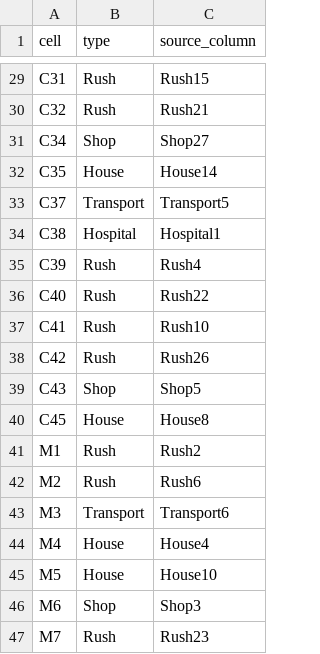
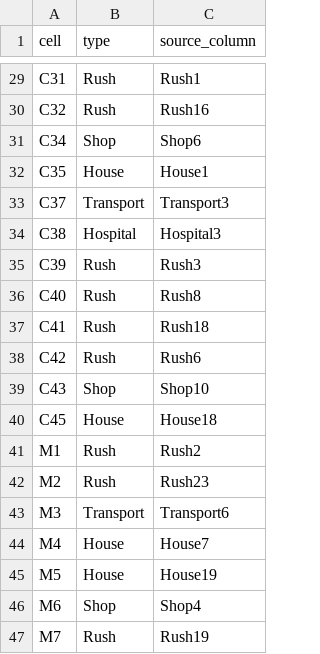
Before and after one commit to jraja13/RL-for-cell-switch-off, a CSV file: Datasets/Base/cell_assignment_log.csv, drawn as a sheet; only a part is shown, gaps mark what is left out; the diff covers the shown part only; the diff names each change by its address in the sheet, - before the commit and + after, or states it on an @@ line.

```diff
--- a/Datasets/Base/cell_assignment_log.csv
+++ b/Datasets/Base/cell_assignment_log.csv
-C29 (source_column): Rush15
+C29 (source_column): Rush1
-C30 (source_column): Rush21
+C30 (source_column): Rush16
-C31 (source_column): Shop27
+C31 (source_column): Shop6
-C32 (source_column): House14
+C32 (source_column): House1
-C33 (source_column): Transport5
+C33 (source_column): Transport3
-C34 (source_column): Hospital1
+C34 (source_column): Hospital3
-C35 (source_column): Rush4
+C35 (source_column): Rush3
-C36 (source_column): Rush22
+C36 (source_column): Rush8
-C37 (source_column): Rush10
+C37 (source_column): Rush18
-C38 (source_column): Rush26
+C38 (source_column): Rush6
-C39 (source_column): Shop5
+C39 (source_column): Shop10
-C40 (source_column): House8
+C40 (source_column): House18
-C42 (source_column): Rush6
+C42 (source_column): Rush23
-C44 (source_column): House4
+C44 (source_column): House7
-C45 (source_column): House10
+C45 (source_column): House19
-C46 (source_column): Shop3
+C46 (source_column): Shop4
-C47 (source_column): Rush23
+C47 (source_column): Rush19
```
Also changed, not shown: 27 edited cells elsewhere in this file, Datasets/Base/simulator_ready_traffic_MR.csv, Datasets/Base/simulator_ready_traffic_PRB.csv, 5 other files.
